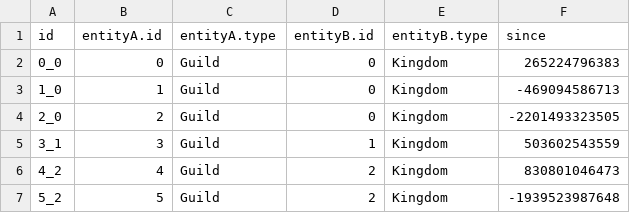
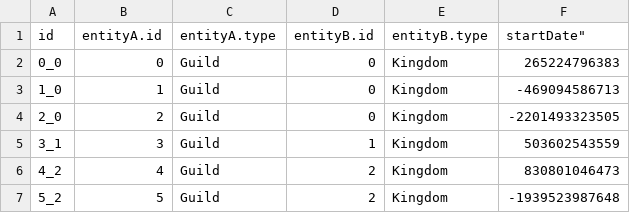
Before and after one commit to YANG-DB/yang-db, a CSV file: docs/tutorial/sample/dragons/csv/RegisteredGuilds.csv, drawn as a sheet; only a part is shown.

```diff
--- a/docs/tutorial/sample/dragons/csv/RegisteredGuilds.csv
+++ b/docs/tutorial/sample/dragons/csv/RegisteredGuilds.csv
@@ -1,2 +1,2 @@
-"id","entityA.id","entityA.type","entityB.id","entityB.type","since"
+"id","entityA.id","entityA.type","entityB.id","entityB.type",""startDate"
 "0_0","0","Guild","0","Kingdom","265224796383"
```
Also changed, not shown: docs/tutorial/sample/dragons/csv/Fire.csv, docs/tutorial/sample/dragons/csv/Freeze.csv, 15 other files.
